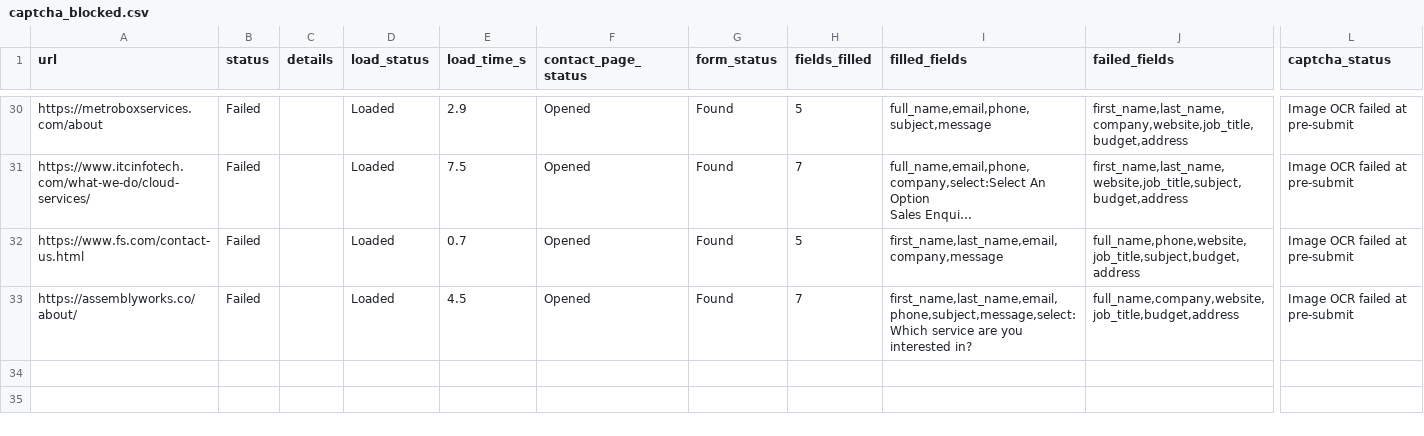
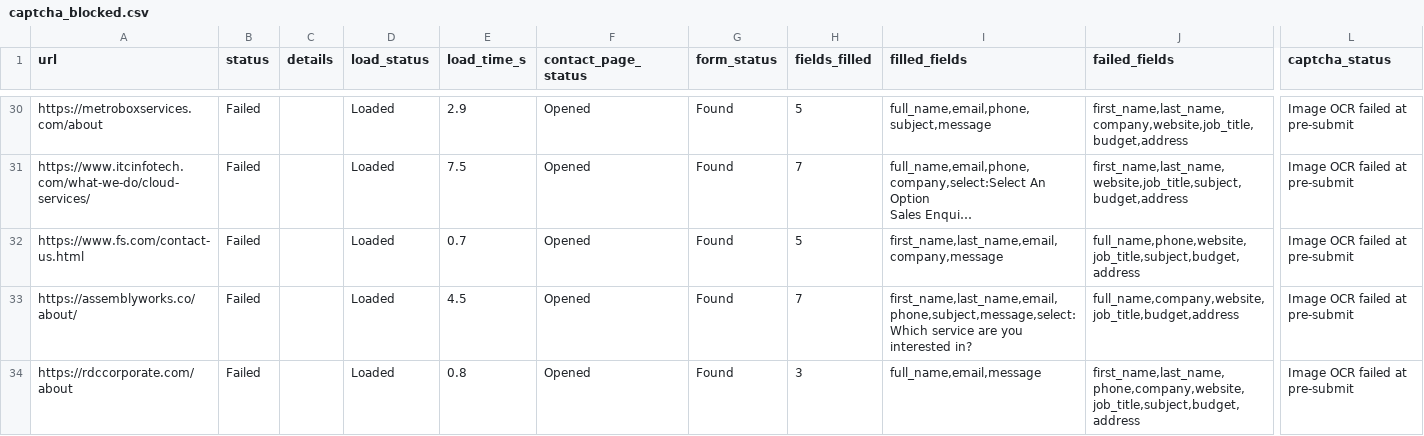
Before and after one commit to AhtehshamSanandwala/outreach-automation, a CSV file: form_results/captcha_blocked.csv, drawn as a sheet; only a part is shown, gaps mark what is left out; long unchanged cells end in …; rows hold the shown columns only; the diff names each change by its address in the sheet, - before the commit and + after, or states it on an @@ line.

```diff
--- a/form_results/captcha_blocked.csv
+++ b/form_results/captcha_blocked.csv
+row 34: https://rdccorporate.com/about | Failed |  | Loaded | 0.8 | Opened | Found | 3 | full_name,email,message | first_name,last_name,phone,company,website,job_title,subject,budget,address | Image OCR failed at pre-submit
```
Also changed, not shown: form_results/cold_email_highvalue_b2b_leads.csv, form_results/cold_email_outbound_queue.csv, 6 other files.
